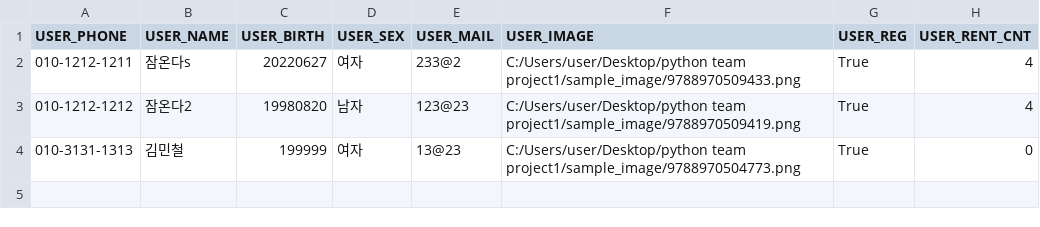
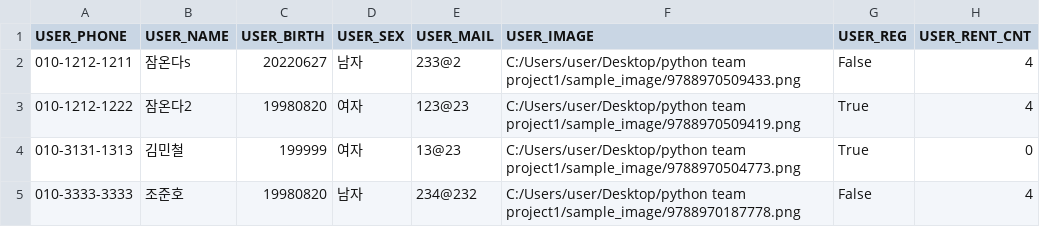
Before and after one commit to Kimminoh/Librarian_Kimminoh, a CSV file: csv/USER1.csv, drawn as a sheet.

```diff
--- a/csv/USER1.csv
+++ b/csv/USER1.csv
@@ -1,21 +1,36 @@
 USER_PHONE,USER_NAME,USER_BIRTH,USER_SEX,USER_MAIL,USER_IMAGE,USER_REG,USER_RENT_CNT
-010-1212-1211,잠온다s,20220627,여자,233@2,"C:/Users/user/Desktop/python team project1/sample_image/9788970509433.png
-
-
-
-
-
-
-
-
-
-
-",True,4
-010-1212-1212,잠온다2,19980820,남자,123@23,"C:/Users/user/Desktop/python team project1/sample_image/9788970509419.png
-
-
-
-
-",True,4
+010-1212-1211,잠온다s,20220627,남자,233@2,"C:/Users/user/Desktop/python team project1/sample_image/9788970509433.png
+
+
+
+
+
+
+
+
+
+
+
+
+
+
+
+
+
+
+
+",False,4
+010-1212-1222,잠온다2,19980820,여자,123@23,"C:/Users/user/Desktop/python team project1/sample_image/9788970509419.png
+
+
+
+
+
+
+",True,4
 010-3131-1313,김민철,199999,여자,13@23,"C:/Users/user/Desktop/python team project1/sample_image/9788970504773.png
 ",True,0
+010-3333-3333,조준호,19980820,남자,234@232,"C:/Users/user/Desktop/python team project1/sample_image/9788970187778.png
+
+
+",False,4
```
Also changed, not shown: 2 other files.
